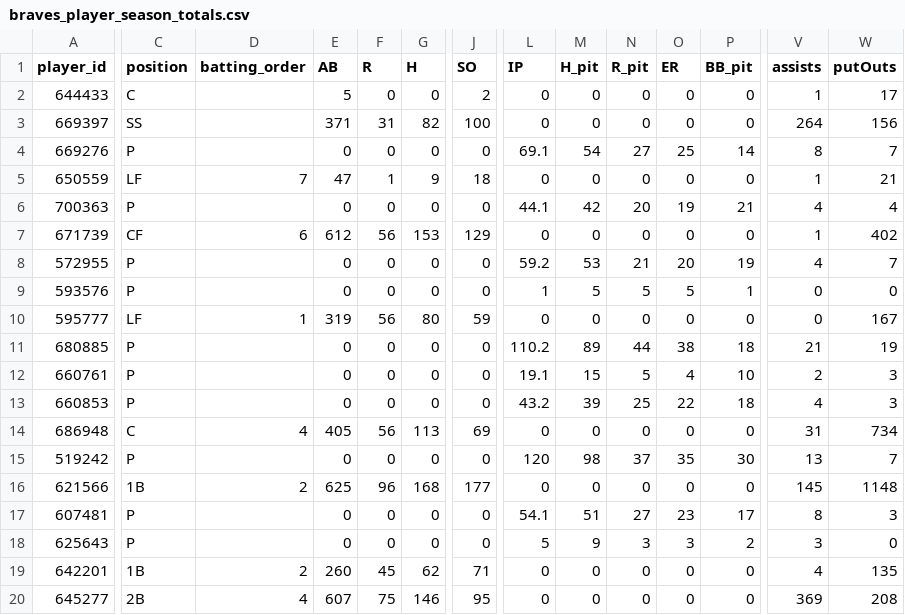
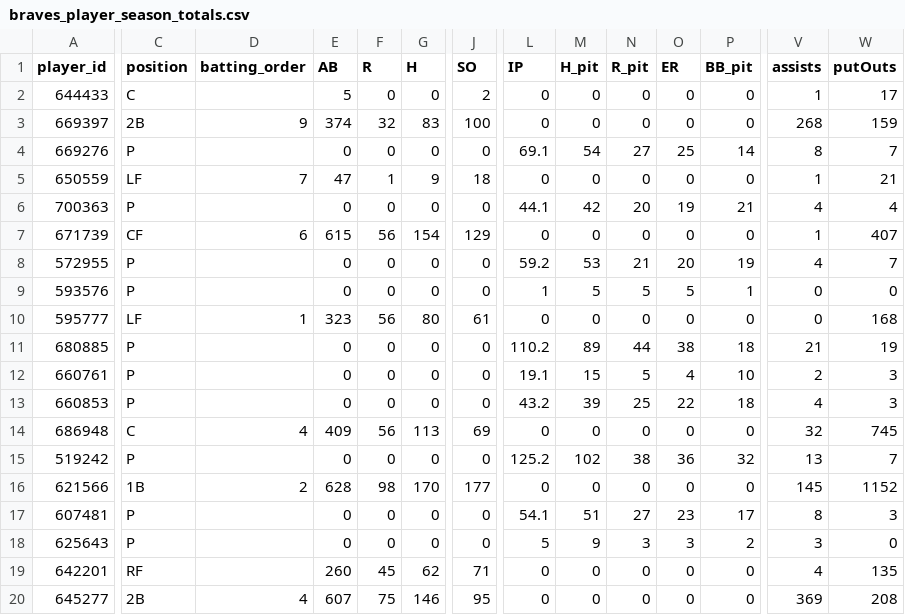
Before and after one commit to Floodplain4/Braves_Stats, a CSV file: braves_player_season_totals.csv, drawn as a sheet; only a part is shown, gaps mark what is left out; the diff covers the shown part only; the diff names each change by its address in the sheet, - before the commit and + after, or states it on an @@ line.

```diff
--- a/braves_player_season_totals.csv
+++ b/braves_player_season_totals.csv
-C3 (position): SS
+C3 (position): 2B
-D3 (batting_order): (empty)
+D3 (batting_order): 9
-E3 (AB): 371
+E3 (AB): 374
-F3 (R): 31
+F3 (R): 32
-G3 (H): 82
+G3 (H): 83
-V3 (assists): 264
+V3 (assists): 268
-W3 (putOuts): 156
+W3 (putOuts): 159
-E7 (AB): 612
+E7 (AB): 615
-G7 (H): 153
+G7 (H): 154
-W7 (putOuts): 402
+W7 (putOuts): 407
-E10 (AB): 319
+E10 (AB): 323
-J10 (SO): 59
+J10 (SO): 61
-W10 (putOuts): 167
+W10 (putOuts): 168
-E14 (AB): 405
+E14 (AB): 409
-V14 (assists): 31
+V14 (assists): 32
-W14 (putOuts): 734
+W14 (putOuts): 745
-L15 (IP): 120
+L15 (IP): 125.2
-M15 (H_pit): 98
+M15 (H_pit): 102
-N15 (R_pit): 37
+N15 (R_pit): 38
-O15 (ER): 35
+O15 (ER): 36
-P15 (BB_pit): 30
+P15 (BB_pit): 32
-E16 (AB): 625
+E16 (AB): 628
-F16 (R): 96
+F16 (R): 98
-G16 (H): 168
+G16 (H): 170
-W16 (putOuts): 1148
+W16 (putOuts): 1152
-C19 (position): 1B
+C19 (position): RF
-D19 (batting_order): 2
+D19 (batting_order): (empty)
```
Also changed, not shown: 38 edited cells elsewhere in this file.
